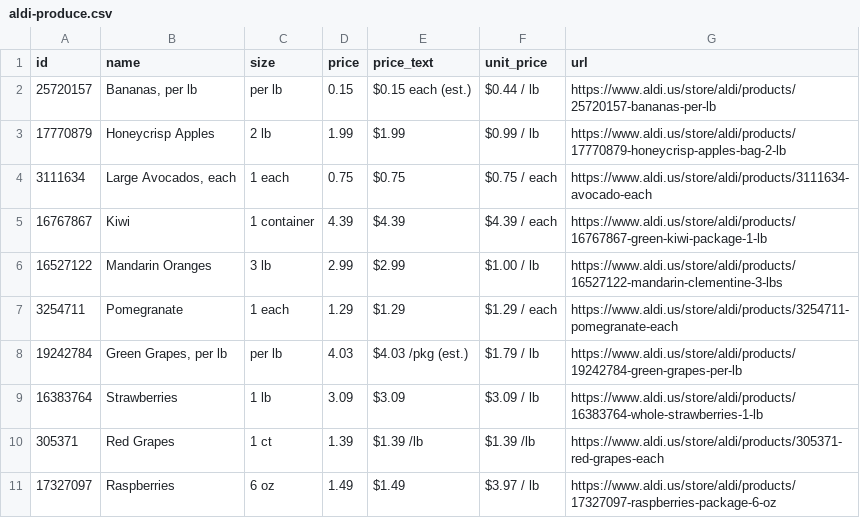
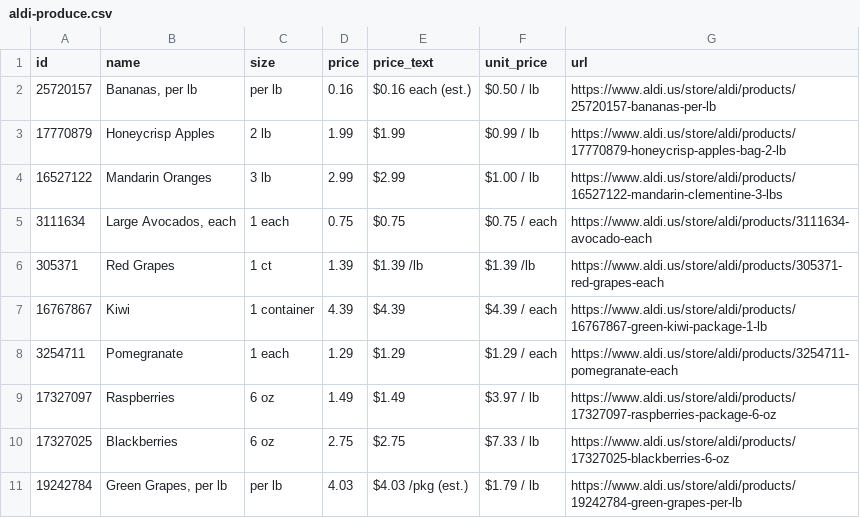
Before and after one commit to Yitz42/groceries-, a CSV file: aldi-produce.csv, drawn as a sheet.

```diff
--- a/aldi-produce.csv
+++ b/aldi-produce.csv
@@ -1,11 +1,11 @@
 id,name,size,price,price_text,unit_price,url
-25720157,"Bananas, per lb",per lb,0.15,$0.15 each (est.),$0.44 / lb,https://www.aldi.us/store/aldi/products/25720157-bananas-per-lb
+25720157,"Bananas, per lb",per lb,0.16,$0.16 each (est.),$0.50 / lb,https://www.aldi.us/store/aldi/products/25720157-bananas-per-lb
 17770879,Honeycrisp Apples,2 lb,1.99,$1.99,$0.99 / lb,https://www.aldi.us/store/aldi/products/17770879-honeycrisp-apples-bag-2-lb
+16527122,Mandarin Oranges,3 lb,2.99,$2.99,$1.00 / lb,https://www.aldi.us/store/aldi/products/16527122-mandarin-clementine-3-lbs
 3111634,"Large Avocados, each",1 each,0.75,$0.75,$0.75 / each,https://www.aldi.us/store/aldi/products/3111634-avocado-each
+305371,Red Grapes,1 ct,1.39,$1.39 /lb,$1.39 /lb,https://www.aldi.us/store/aldi/products/305371-red-grapes-each
 16767867,Kiwi,1 container,4.39,$4.39,$4.39 / each,https://www.aldi.us/store/aldi/products/16767867-green-kiwi-package-1-lb
-16527122,Mandarin Oranges,3 lb,2.99,$2.99,$1.00 / lb,https://www.aldi.us/store/aldi/products/16527122-mandarin-clementine-3-lbs
 3254711,Pomegranate,1 each,1.29,$1.29,$1.29 / each,https://www.aldi.us/store/aldi/products/3254711-pomegranate-each
+17327097,Raspberries,6 oz,1.49,$1.49,$3.97 / lb,https://www.aldi.us/store/aldi/products/17327097-raspberries-package-6-oz
+17327025,Blackberries,6 oz,2.75,$2.75,$7.33 / lb,https://www.aldi.us/store/aldi/products/17327025-blackberries-6-oz
 19242784,"Green Grapes, per lb",per lb,4.03,$4.03 /pkg (est.),$1.79 / lb,https://www.aldi.us/store/aldi/products/19242784-green-grapes-per-lb
-16383764,Strawberries,1 lb,3.09,$3.09,$3.09 / lb,https://www.aldi.us/store/aldi/products/16383764-whole-strawberries-1-lb
-305371,Red Grapes,1 ct,1.39,$1.39 /lb,$1.39 /lb,https://www.aldi.us/store/aldi/products/305371-red-grapes-each
-17327097,Raspberries,6 oz,1.49,$1.49,$3.97 / lb,https://www.aldi.us/store/aldi/products/17327097-raspberries-package-6-oz
```
Also changed, not shown: 2 other files.
